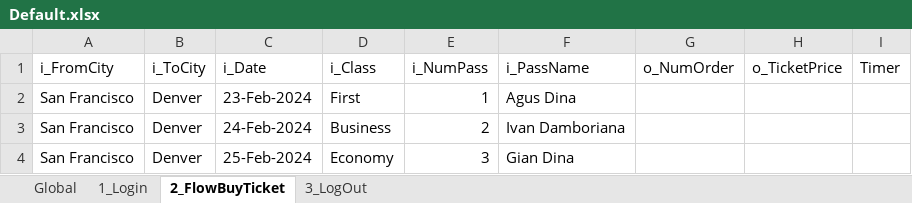
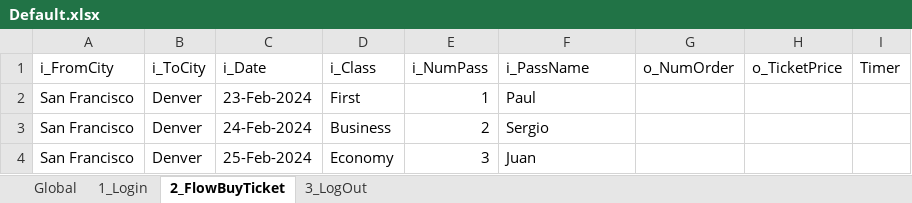
Before and after one commit to DamborianaIvan/UFT_GIT, an Excel workbook: Default.xlsx, sheet 2_FlowBuyTicket, drawn as a sheet; values as stored, in another font and other column widths than the file's, no borders; the diff names each change by its address in the sheet, - before the commit and + after, or states it on an @@ line.

Commit message:
Modificacion de DataTable

```diff
--- a/Default.xlsx (sheet 2_FlowBuyTicket)
+++ b/Default.xlsx (sheet 2_FlowBuyTicket)
-F2 (i_PassName): Agus Dina
+F2 (i_PassName): Paul
-F3 (i_PassName): Ivan Damboriana
+F3 (i_PassName): Sergio
-F4 (i_PassName): Gian Dina
+F4 (i_PassName): Juan
```
Also changed, not shown: 8 other files.
